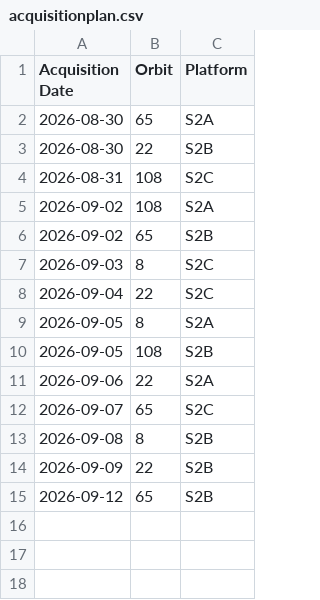
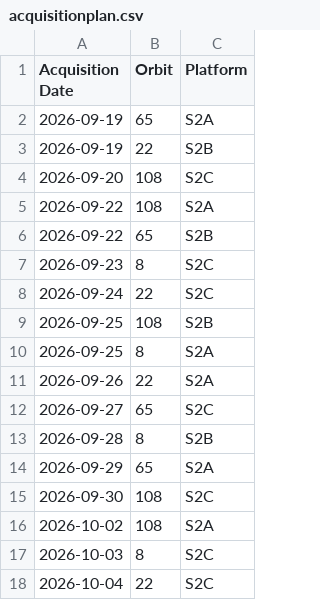
Before and after one commit to davidoesch/satromo-v2-personal, a CSV file: tools/acquisitionplan.csv, drawn as a sheet.

```diff
--- a/tools/acquisitionplan.csv
+++ b/tools/acquisitionplan.csv
@@ -1,15 +1,18 @@
 Acquisition Date,Orbit,Platform
-2026-08-30,65,S2A
-2026-08-30,22,S2B
-2026-08-31,108,S2C
-2026-09-02,108,S2A
-2026-09-02,65,S2B
-2026-09-03,8,S2C
-2026-09-04,22,S2C
-2026-09-05,8,S2A
-2026-09-05,108,S2B
-2026-09-06,22,S2A
-2026-09-07,65,S2C
-2026-09-08,8,S2B
-2026-09-09,22,S2B
-2026-09-12,65,S2B
+2026-09-19,65,S2A
+2026-09-19,22,S2B
+2026-09-20,108,S2C
+2026-09-22,108,S2A
+2026-09-22,65,S2B
+2026-09-23,8,S2C
+2026-09-24,22,S2C
+2026-09-25,108,S2B
+2026-09-25,8,S2A
+2026-09-26,22,S2A
+2026-09-27,65,S2C
+2026-09-28,8,S2B
+2026-09-29,65,S2A
+2026-09-30,108,S2C
+2026-10-02,108,S2A
+2026-10-03,8,S2C
+2026-10-04,22,S2C
```
Also changed, not shown: 1 other file.
